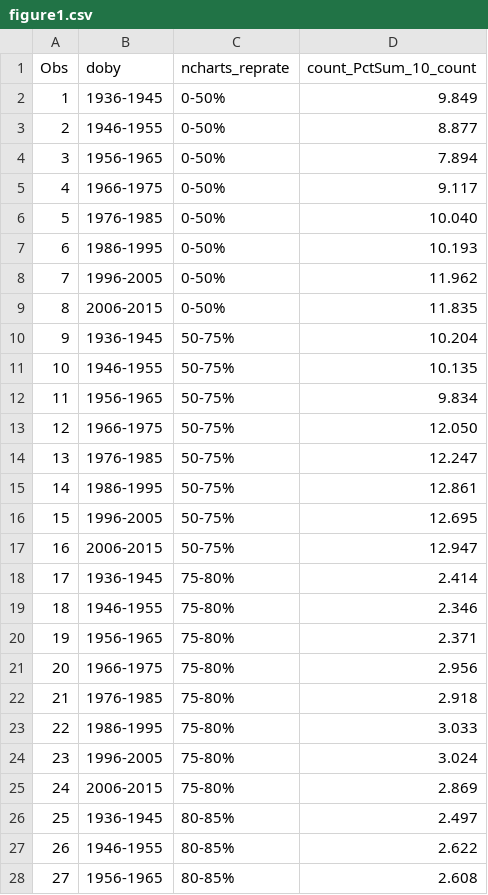
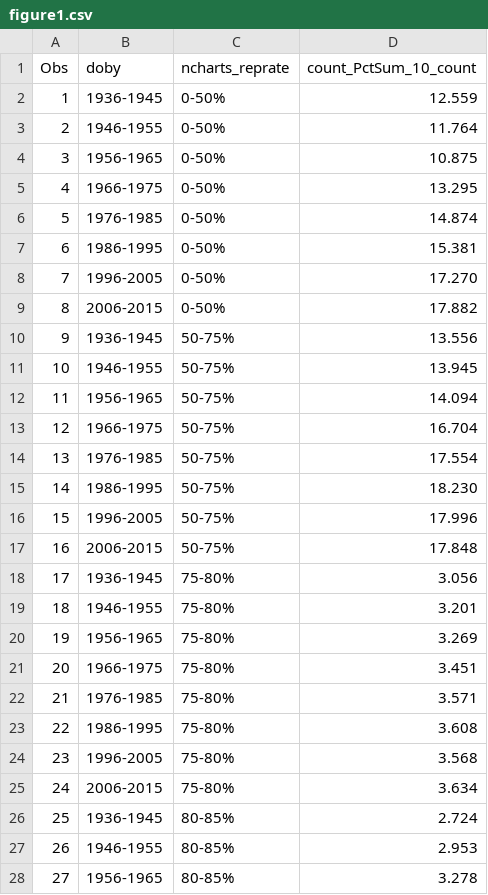
Before and after one commit to UI-Research/future_retirement_security, a CSV file: data/figure1.csv, drawn as a sheet; only a part is shown; the diff covers the shown part only.

```diff
--- a/data/figure1.csv
+++ b/data/figure1.csv
@@ -1,28 +1,28 @@
 "Obs","doby","ncharts_reprate","count_PctSum_10_count"
-"1","1936-1945","0-50%",9.849
-"2","1946-1955","0-50%",8.877
-"3","1956-1965","0-50%",7.894
-"4","1966-1975","0-50%",9.117
-"5","1976-1985","0-50%",10.040
-"6","1986-1995","0-50%",10.193
-"7","1996-2005","0-50%",11.962
-"8","2006-2015","0-50%",11.835
-"9","1936-1945","50-75%",10.204
-"10","1946-1955","50-75%",10.135
-"11","1956-1965","50-75%",9.834
-"12","1966-1975","50-75%",12.050
-"13","1976-1985","50-75%",12.247
-"14","1986-1995","50-75%",12.861
-"15","1996-2005","50-75%",12.695
-"16","2006-2015","50-75%",12.947
-"17","1936-1945","75-80%",2.414
-"18","1946-1955","75-80%",2.346
-"19","1956-1965","75-80%",2.371
-"20","1966-1975","75-80%",2.956
-"21","1976-1985","75-80%",2.918
-"22","1986-1995","75-80%",3.033
-"23","1996-2005","75-80%",3.024
-"24","2006-2015","75-80%",2.869
-"25","1936-1945","80-85%",2.497
-"26","1946-1955","80-85%",2.622
-"27","1956-1965","80-85%",2.608
+"1","1936-1945","0-50%",12.559
+"2","1946-1955","0-50%",11.764
+"3","1956-1965","0-50%",10.875
+"4","1966-1975","0-50%",13.295
+"5","1976-1985","0-50%",14.874
+"6","1986-1995","0-50%",15.381
+"7","1996-2005","0-50%",17.270
+"8","2006-2015","0-50%",17.882
+"9","1936-1945","50-75%",13.556
+"10","1946-1955","50-75%",13.945
+"11","1956-1965","50-75%",14.094
+"12","1966-1975","50-75%",16.704
+"13","1976-1985","50-75%",17.554
+"14","1986-1995","50-75%",18.230
+"15","1996-2005","50-75%",17.996
+"16","2006-2015","50-75%",17.848
+"17","1936-1945","75-80%",3.056
+"18","1946-1955","75-80%",3.201
+"19","1956-1965","75-80%",3.269
+"20","1966-1975","75-80%",3.451
+"21","1976-1985","75-80%",3.571
+"22","1986-1995","75-80%",3.608
+"23","1996-2005","75-80%",3.568
+"24","2006-2015","75-80%",3.634
+"25","1936-1945","80-85%",2.724
+"26","1946-1955","80-85%",2.953
+"27","1956-1965","80-85%",3.278
```
Also changed, not shown: 53 edited cells elsewhere in this file, data/figure2.csv, data/figure4.csv, 19 other files.
